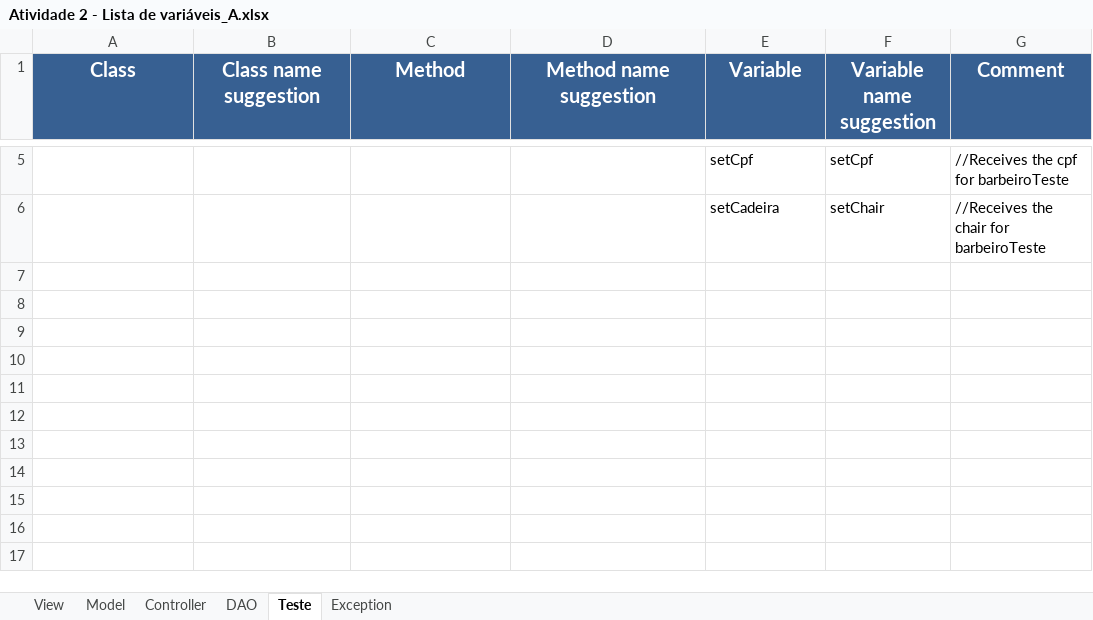
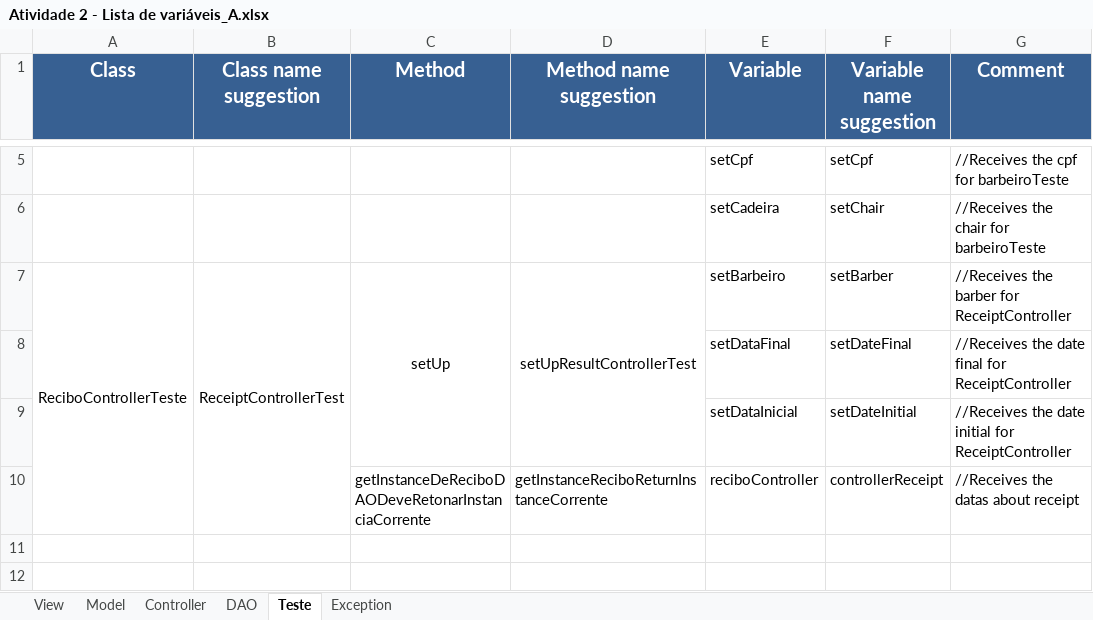
Before and after one commit to Emiliemorais/Tecnicas-de-Programacao---Grupo-1, an Excel workbook: Atividade 2 - Lista de variáveis_A.xlsx, sheet Teste, drawn as a sheet; only a part is shown, gaps mark what is left out; the shorter side is filled out with more unchanged rows; values as stored, in another font and other column widths than the file's, no borders; the diff names each change by its address in the sheet, - before the commit and + after, or states it on an @@ line.

Commit message:
Atualização - Lista de variáveis - Classes A

```diff
--- a/Atividade 2 - Lista de variáveis_A.xlsx (sheet Teste)
+++ b/Atividade 2 - Lista de variáveis_A.xlsx (sheet Teste)
-row 7: (empty)
+row 7: ReciboControllerTeste | ReceiptControllerTest | setUp | setUpResultControllerTest | setBarbeiro | setBarber | //Receives the barber for ReceiptController
+A7:A10 merged
+B7:B10 merged
+C7:C9 merged
+D7:D9 merged
-row 8: (empty)
+row 8:  |  |  |  | setDataFinal | setDateFinal | //Receives the date final for ReceiptController
-row 9: (empty)
+row 9:  |  |  |  | setDataInicial | setDateInitial | //Receives the date initial for ReceiptController
-row 10: (empty)
+row 10:  |  | getInstanceDeReciboDAODeveRetonarInstanciaCorrente | getInstanceReciboReturnInstanceCorrente | reciboController | controllerReceipt | //Receives the datas about receipt
```
